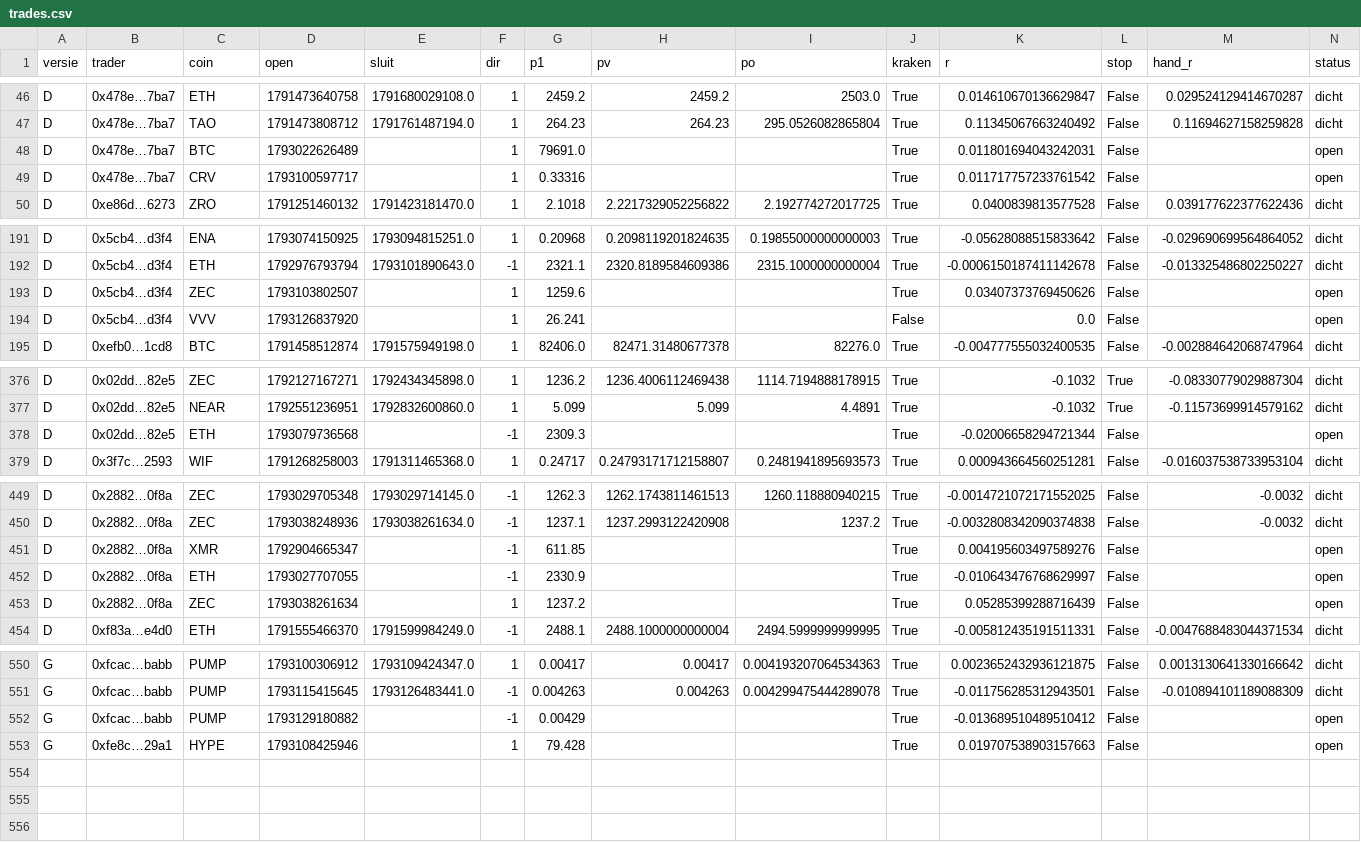
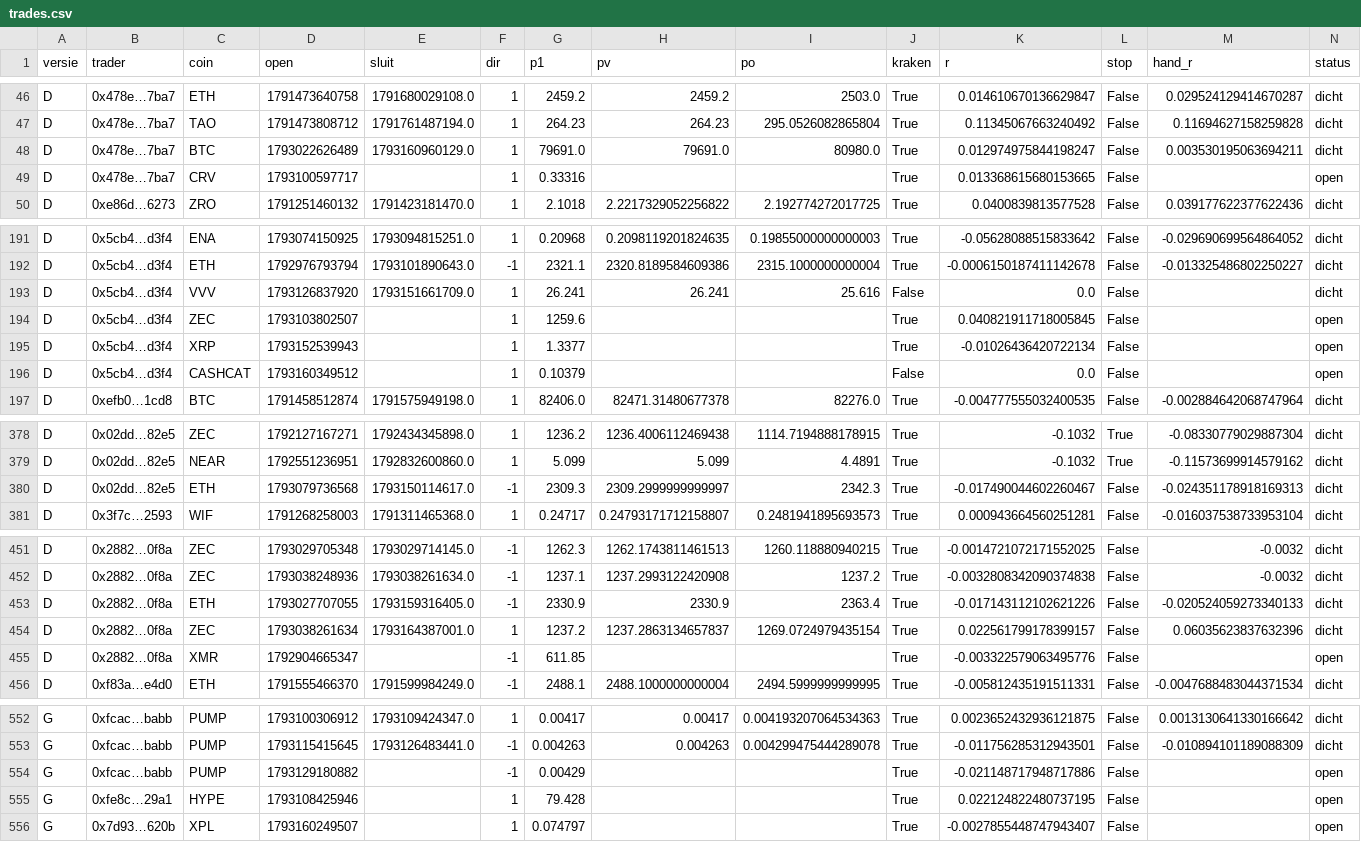
Before and after one commit to mylanreijnen2003-bot/kopieerbot, a CSV file: papier2/trades.csv, drawn as a sheet; only a part is shown, gaps mark what is left out; the diff covers the shown part only.

```diff
--- a/papier2/trades.csv
+++ b/papier2/trades.csv
@@ -47,4 +47,4 @@ D,0x478e…7ba7,ETH,1791473640758,1791680029108.0,1,2459.2,2459.2,2503.0,True,0.
 D,0x478e…7ba7,TAO,1791473808712,1791761487194.0,1,264.23,264.23,295.0526082865804,True,0.11345067663240492,False,0.11694627158259828,dicht
-D,0x478e…7ba7,BTC,1793022626489,,1,79691.0,,,True,0.011801694043242031,False,,open
-D,0x478e…7ba7,CRV,1793100597717,,1,0.33316,,,True,0.011717757233761542,False,,open
+D,0x478e…7ba7,BTC,1793022626489,1793160960129.0,1,79691.0,79691.0,80980.0,True,0.012974975844198247,False,0.003530195063694211,dicht
+D,0x478e…7ba7,CRV,1793100597717,,1,0.33316,,,True,0.013368615680153665,False,,open
 D,0xe86d…6273,ZRO,1791251460132,1791423181470.0,1,2.1018,2.2217329052256822,2.192774272017725,True,0.0400839813577528,False,0.039177622377622436,dicht
@@ -192,4 +192,6 @@ D,0x5cb4…d3f4,ENA,1793074150925,1793094815251.0,1,0.20968,0.2098119201824635,0
 D,0x5cb4…d3f4,ETH,1792976793794,1793101890643.0,-1,2321.1,2320.8189584609386,2315.1000000000004,True,-0.0006150187411142678,False,-0.013325486802250227,dicht
-D,0x5cb4…d3f4,ZEC,1793103802507,,1,1259.6,,,True,0.03407373769450626,False,,open
-D,0x5cb4…d3f4,VVV,1793126837920,,1,26.241,,,False,0.0,False,,open
+D,0x5cb4…d3f4,VVV,1793126837920,1793151661709.0,1,26.241,26.241,25.616,False,0.0,False,,dicht
+D,0x5cb4…d3f4,ZEC,1793103802507,,1,1259.6,,,True,0.040821911718005845,False,,open
+D,0x5cb4…d3f4,XRP,1793152539943,,1,1.3377,,,True,-0.01026436420722134,False,,open
+D,0x5cb4…d3f4,CASHCAT,1793160349512,,1,0.10379,,,False,0.0,False,,open
 D,0xefb0…1cd8,BTC,1791458512874,1791575949198.0,1,82406.0,82471.31480677378,82276.0,True,-0.004777555032400535,False,-0.002884642068747964,dicht
@@ -377,3 +379,3 @@ D,0x02dd…82e5,ZEC,1792127167271,1792434345898.0,1,1236.2,1236.4006112469438,11
 D,0x02dd…82e5,NEAR,1792551236951,1792832600860.0,1,5.099,5.099,4.4891,True,-0.1032,True,-0.11573699914579162,dicht
-D,0x02dd…82e5,ETH,1793079736568,,-1,2309.3,,,True,-0.02006658294721344,False,,open
+D,0x02dd…82e5,ETH,1793079736568,1793150114617.0,-1,2309.3,2309.2999999999997,2342.3,True,-0.017490044602260467,False,-0.024351178918169313,dicht
 D,0x3f7c…2593,WIF,1791268258003,1791311465368.0,1,0.24717,0.24793171712158807,0.2481941895693573,True,0.000943664560251281,False,-0.016037538733953104,dicht
@@ -450,5 +452,5 @@ D,0x2882…0f8a,ZEC,1793029705348,1793029714145.0,-1,1262.3,1262.1743811461513,1
 D,0x2882…0f8a,ZEC,1793038248936,1793038261634.0,-1,1237.1,1237.2993122420908,1237.2,True,-0.0032808342090374838,False,-0.0032,dicht
-D,0x2882…0f8a,XMR,1792904665347,,-1,611.85,,,True,0.004195603497589276,False,,open
-D,0x2882…0f8a,ETH,1793027707055,,-1,2330.9,,,True,-0.010643476768629997,False,,open
-D,0x2882…0f8a,ZEC,1793038261634,,1,1237.2,,,True,0.05285399288716439,False,,open
+D,0x2882…0f8a,ETH,1793027707055,1793159316405.0,-1,2330.9,2330.9,2363.4,True,-0.017143112102621226,False,-0.020524059273340133,dicht
+D,0x2882…0f8a,ZEC,1793038261634,1793164387001.0,1,1237.2,1237.2863134657837,1269.0724979435154,True,0.022561799178399157,False,0.06035623837632396,dicht
+D,0x2882…0f8a,XMR,1792904665347,,-1,611.85,,,True,-0.003322579063495776,False,,open
 D,0xf83a…e4d0,ETH,1791555466370,1791599984249.0,-1,2488.1,2488.1000000000004,2494.5999999999995,True,-0.005812435191511331,False,-0.0047688483044371534,dicht
@@ -551,3 +553,4 @@ G,0xfcac…babb,PUMP,1793100306912,1793109424347.0,1,0.00417,0.00417,0.004193207
 G,0xfcac…babb,PUMP,1793115415645,1793126483441.0,-1,0.004263,0.004263,0.004299475444289078,True,-0.011756285312943501,False,-0.010894101189088309,dicht
-G,0xfcac…babb,PUMP,1793129180882,,-1,0.00429,,,True,-0.013689510489510412,False,,open
-G,0xfe8c…29a1,HYPE,1793108425946,,1,79.428,,,True,0.019707538903157663,False,,open
+G,0xfcac…babb,PUMP,1793129180882,,-1,0.00429,,,True,-0.021148717948717886,False,,open
+G,0xfe8c…29a1,HYPE,1793108425946,,1,79.428,,,True,0.022124822480737195,False,,open
+G,0x7d93…620b,XPL,1793160249507,,1,0.074797,,,True,-0.0027855448747943407,False,,open
```
Also changed, not shown: 48 edited cells elsewhere in this file, papier2/geschiedenis.csv, 3 other files.
